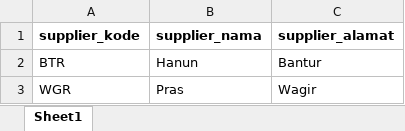
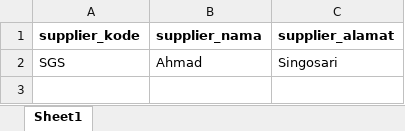
Before and after one commit to M-Dicky-Hanun-P/PWL_POS, an Excel workbook: public/template_supplier.xlsx, sheet Sheet1, drawn as a sheet; values as stored, in another font and other column widths than the file's, no borders; removed rows and columns are numbered as before the commit, all else as after; the diff names each change by its address in the sheet, - before the commit and + after, or states it on an @@ line.

```diff
--- a/public/template_supplier.xlsx (sheet Sheet1)
+++ b/public/template_supplier.xlsx (sheet Sheet1)
-row 2: BTR | Hanun | Bantur
-row 3: WGR | Pras | Wagir
+row 2: SGS | Ahmad | Singosari
```
Also changed, not shown: public/template_kategori.xlsx, 56 other files.
